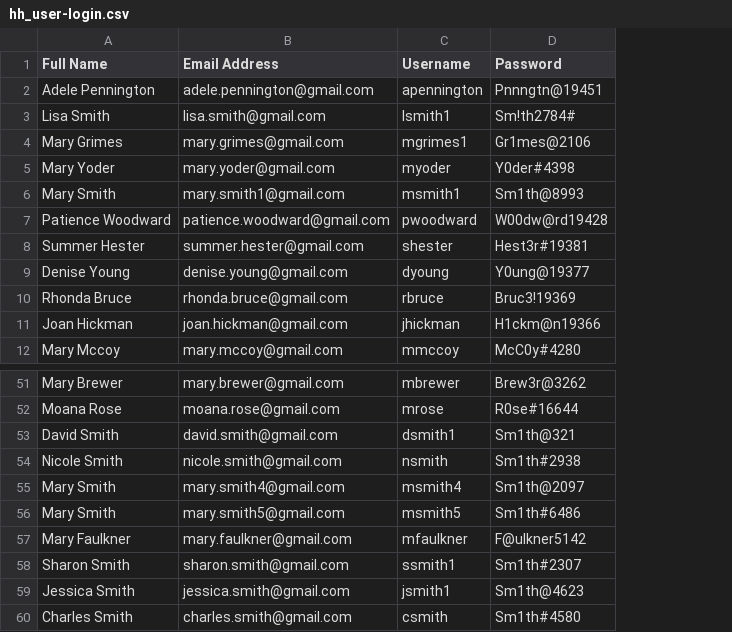
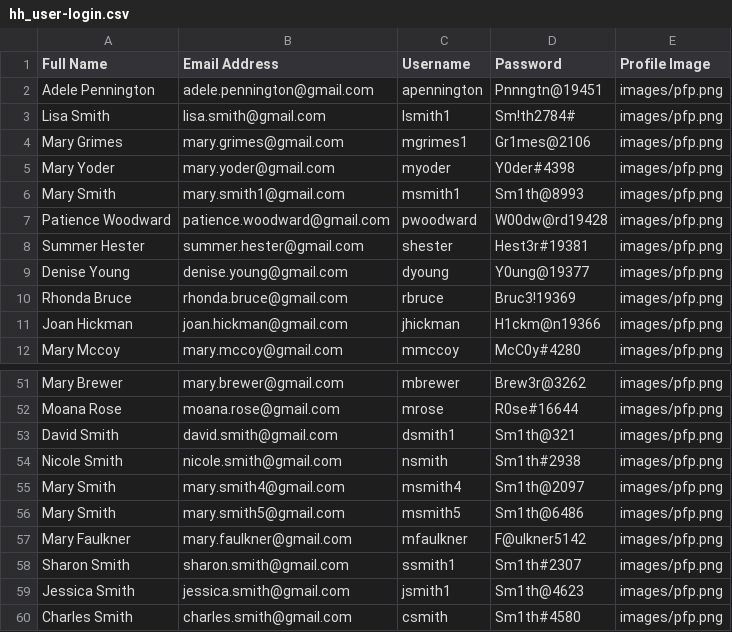
Before and after one commit to red-sakai/Final-Project-OOP, a CSV file: hexahaul_db/hh_user-login.csv, drawn as a sheet; only a part is shown, gaps mark what is left out; the diff names each change by its address in the sheet, - before the commit and + after, or states it on an @@ line.

```diff
--- a/hexahaul_db/hh_user-login.csv
+++ b/hexahaul_db/hh_user-login.csv
+column E (Profile Image), rows 2-12: all images/pfp.png; rows 51-60: all images/pfp.png
-D56 (Password): Sm1th#6486
+D56 (Password): Sm1th@6486
```
Also changed, not shown: hexahaul_db/hh_activity.csv, 20 other files.
